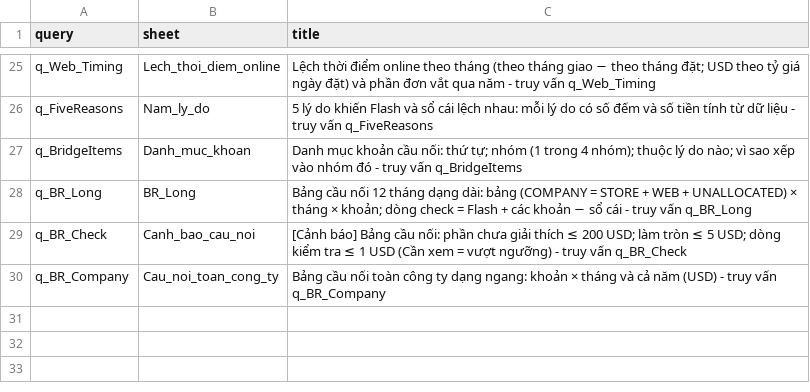
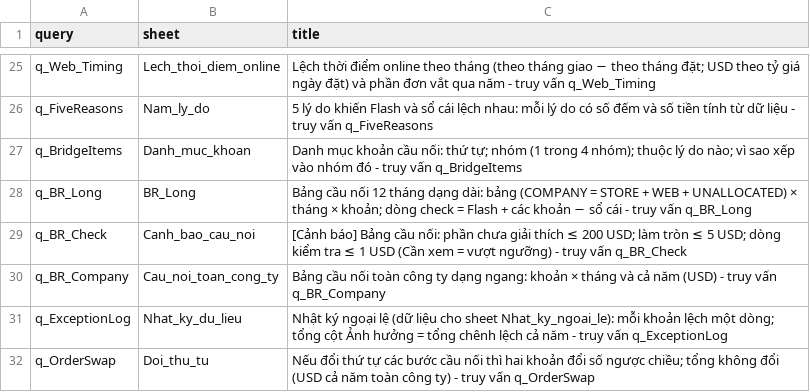
Before and after one commit to AIVIETNAM-AIO-JishaUyen/nexa-home-revenue-recon, a CSV file: excel/queries/manifest.csv, drawn as a sheet; only a part is shown, gaps mark what is left out.

```diff
--- a/excel/queries/manifest.csv
+++ b/excel/queries/manifest.csv
@@ -30 +30,3 @@ q_BR_Check,Canh_bao_cau_noi,[Cảnh báo] Bảng cầu nối: phần chưa giả
 q_BR_Company,Cau_noi_toan_cong_ty,Bảng cầu nối toàn công ty dạng ngang: khoản × tháng và cả năm (USD) - truy vấn q_BR_Company
+q_ExceptionLog,Nhat_ky_du_lieu,Nhật ký ngoại lệ (dữ liệu cho sheet Nhat_ky_ngoai_le): mỗi khoản lệch một dòng; tổng cột Ảnh hưởng = tổng chênh lệch cả năm - truy vấn q_ExceptionLog
+q_OrderSwap,Doi_thu_tu,Nếu đổi thứ tự các bước cầu nối thì hai khoản đổi số ngược chiều; tổng không đổi (USD cả năm toàn công ty) - truy vấn q_OrderSwap
```
Also changed, not shown: 2 other files.
